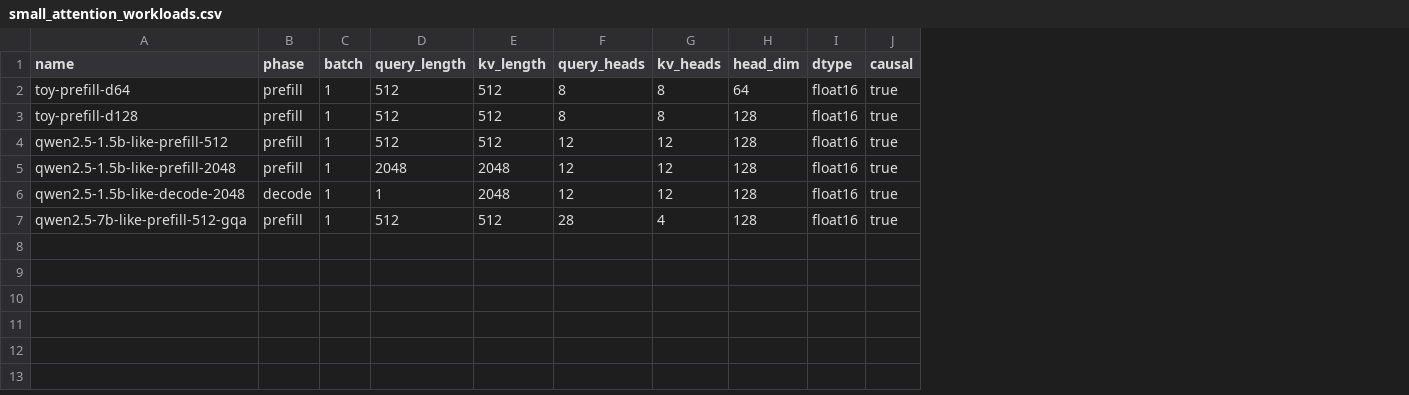
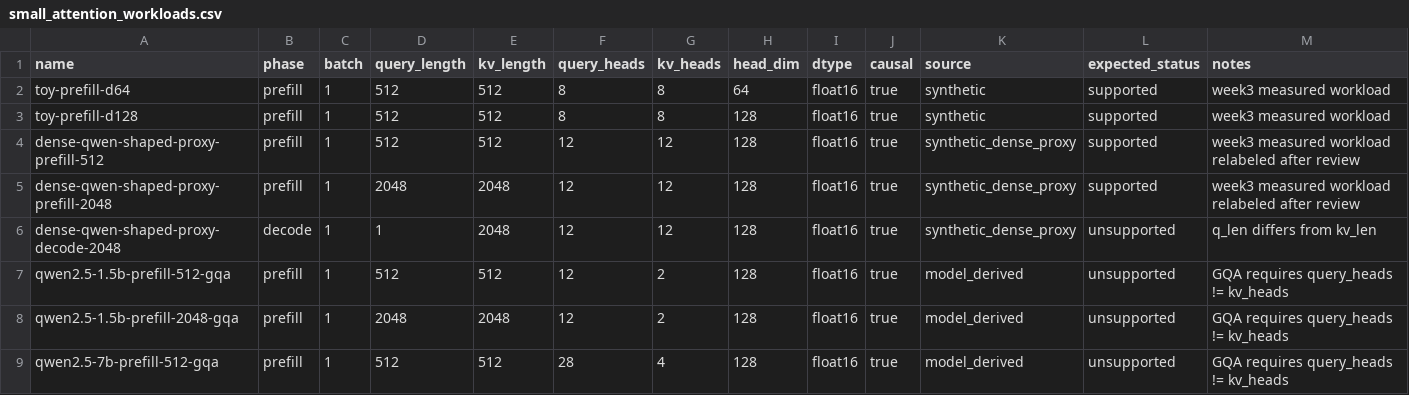
Before and after one commit to giangng611/flashattention-profiling, a CSV file: workloads/small_attention_workloads.csv, drawn as a sheet; addresses are those after the commit; the diff names each change by its address in the sheet, - before the commit and + after, or states it on an @@ line.

Commit message:
Correct Week 3 workload records

```diff
--- a/workloads/small_attention_workloads.csv
+++ b/workloads/small_attention_workloads.csv
+column K (source), rows 2-6: synthetic | synthetic | synthetic_dense_proxy | synthetic_dense_proxy | synthetic_dense_proxy; row 9: model_derived
+column L (expected_status), rows 2-6: supported | supported | supported | supported | unsupported; row 9: unsupported
+column M (notes), rows 2-6: week3 measured workload | week3 measured workload | week3 measured workload relabeled after review | week3 measured workload relabeled after review | q_len differs from kv_len; row 9: GQA requires query_heads != kv_heads
-A4 (name): qwen2.5-1.5b-like-prefill-512
+A4 (name): dense-qwen-shaped-proxy-prefill-512
-A5 (name): qwen2.5-1.5b-like-prefill-2048
+A5 (name): dense-qwen-shaped-proxy-prefill-2048
-A6 (name): qwen2.5-1.5b-like-decode-2048
+A6 (name): dense-qwen-shaped-proxy-decode-2048
+row 7: qwen2.5-1.5b-prefill-512-gqa | prefill | 1 | 512 | 512 | 12 | 2 | 128 | float16 | true | model_derived | unsupported | GQA requires query_heads != kv_heads
+row 8: qwen2.5-1.5b-prefill-2048-gqa | prefill | 1 | 2048 | 2048 | 12 | 2 | 128 | float16 | true | model_derived | unsupported | GQA requires query_heads != kv_heads
-A9 (name): qwen2.5-7b-like-prefill-512-gqa
+A9 (name): qwen2.5-7b-prefill-512-gqa
```
Also changed, not shown: 10 other files.
